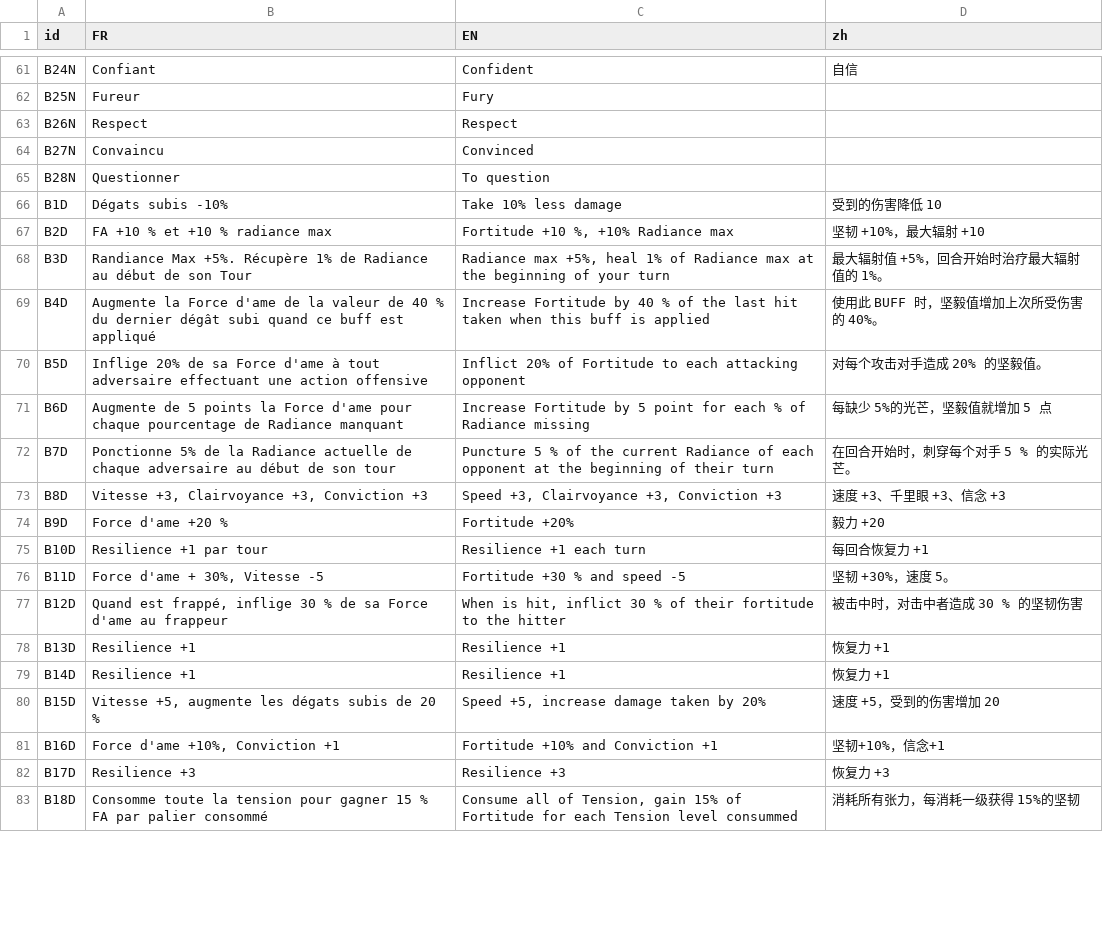
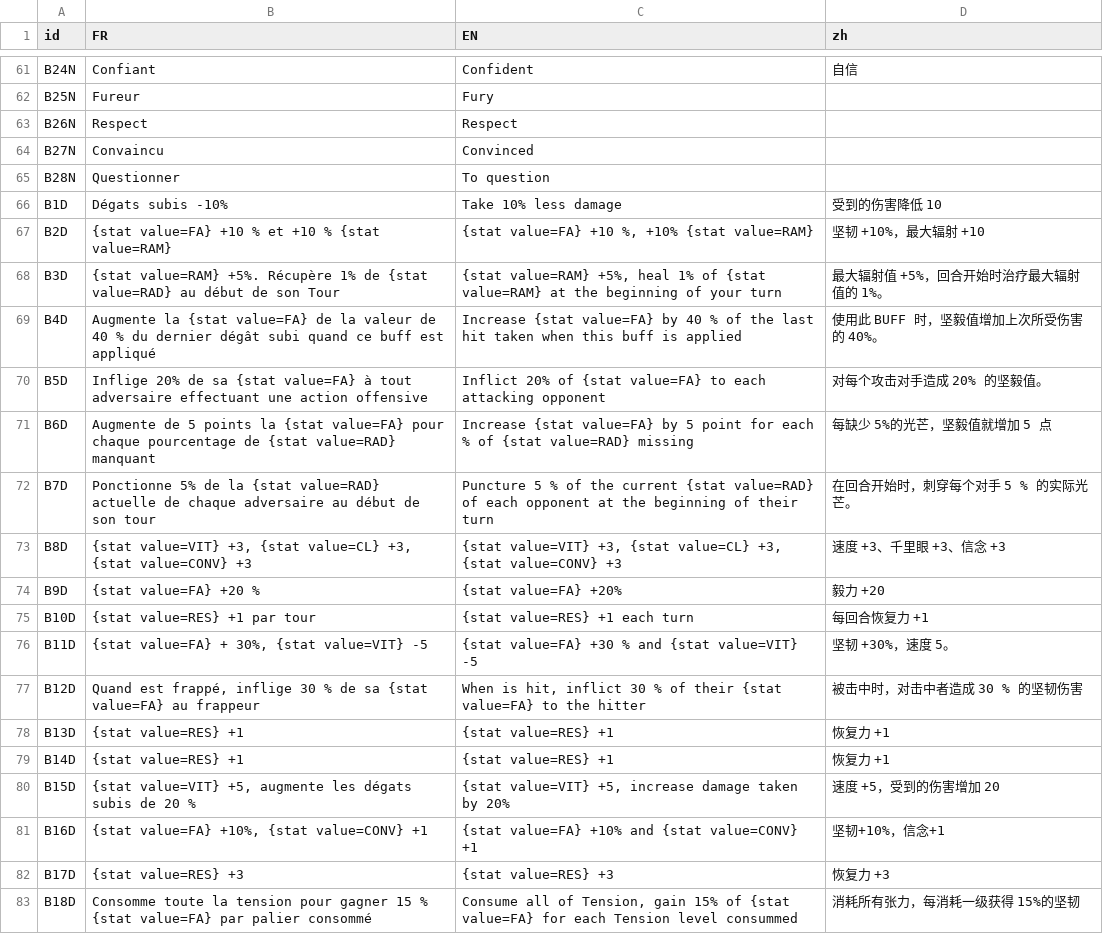
Before and after one commit to faresBelmadi/GF, a CSV file: Assets/StreamingAssets/Traduction/CapaTraductionFile.csv, drawn as a sheet; only a part is shown, gaps mark what is left out; the diff covers the shown part only.

Commit message:
Update traduction file with tag

```diff
--- a/Assets/StreamingAssets/Traduction/CapaTraductionFile.csv
+++ b/Assets/StreamingAssets/Traduction/CapaTraductionFile.csv
@@ -80,18 +79,18 @@ B28N;Questionner;To question;;;;
 B1D;Dégats subis -10%;Take 10% less damage;受到的伤害降低 10;;;
-B2D; FA +10 % et +10 % radiance max;Fortitude +10 %,  +10% Radiance max;坚韧 +10%，最大辐射 +10;;;
-B3D;Randiance Max +5%. Récupère 1% de Radiance au début de son Tour;Radiance max +5%, heal 1% of Radiance max at the beginning of your turn;最大辐射值 +5%，回合开始时治疗最大辐射值的 1%。;;;
-B4D;Augmente la Force d'ame de la valeur de 40 % du dernier dégât subi quand ce buff est appliqué;Increase Fortitude by 40 % of the last hit taken when this buff is applied;使用此 BUFF 时，坚毅值增加上次所受伤害的 40%。;;;
-B5D;Inflige 20% de sa Force d'ame à tout adversaire effectuant une action offensive;Inflict 20% of Fortitude to each attacking opponent;对每个攻击对手造成 20% 的坚毅值。;;;
-B6D;Augmente de 5 points la Force d'ame pour chaque pourcentage de Radiance manquant;Increase Fortitude by 5 point for each % of Radiance missing;每缺少 5%的光芒，坚毅值就增加 5 点;;;
-B7D;Ponctionne 5% de la Radiance actuelle de chaque adversaire au début de son tour;Puncture 5 % of the current Radiance of each opponent at the beginning of their turn;在回合开始时，刺穿每个对手 5 % 的实际光芒。;;;
-B8D;Vitesse +3, Clairvoyance +3, Conviction +3;Speed +3, Clairvoyance +3, Conviction +3;速度 +3、千里眼 +3、信念 +3;;;
-B9D;Force d'ame +20 % ;Fortitude +20%;毅力 +20;;;
-B10D;Resilience +1  par tour;Resilience +1 each turn;每回合恢复力 +1;;;
-B11D;Force d'ame + 30%, Vitesse -5;Fortitude +30 % and speed -5;坚韧 +30%，速度 5。;;;
-B12D;Quand est frappé, inflige 30 % de sa Force d'ame au frappeur;When is hit, inflict 30 % of their fortitude to the hitter;被击中时，对击中者造成 30 % 的坚韧伤害;;;
-B13D;Resilience +1;Resilience +1;恢复力 +1;;;
-B14D;Resilience +1;Resilience +1;恢复力 +1;;;
-B15D; Vitesse +5, augmente les dégats subis de 20 %;Speed +5, increase damage taken by 20%;速度 +5，受到的伤害增加 20;;;
-B16D; Force d'ame +10%, Conviction +1;Fortitude +10% and Conviction +1;坚韧+10%，信念+1;;;
-B17D;Resilience +3;Resilience +3;恢复力 +3;;;
-B18D;Consomme toute la tension pour gagner 15 % FA par palier consommé;Consume all of Tension, gain 15% of Fortitude for each Tension level consummed;消耗所有张力，每消耗一级获得 15%的坚韧;;;
+B2D; {stat value=FA} +10 % et +10 % {stat value=RAM};{stat value=FA} +10 %,  +10% {stat value=RAM};坚韧 +10%，最大辐射 +10;;;
+B3D;{stat value=RAM} +5%. Récupère 1% de {stat value=RAD} au début de son Tour;{stat value=RAM} +5%, heal 1% of {stat value=RAM} at the beginning of your turn;最大辐射值 +5%，回合开始时治疗最大辐射值的 1%。;;;
+B4D;Augmente la {stat value=FA} de la valeur de 40 % du dernier dégât subi quand ce buff est appliqué;Increase {stat value=FA} by 40 % of the last hit taken when this buff is applied;使用此 BUFF 时，坚毅值增加上次所受伤害的 40%。;;;
+B5D;Inflige 20% de sa {stat value=FA} à tout adversaire effectuant une action offensive;Inflict 20% of {stat value=FA} to each attacking opponent;对每个攻击对手造成 20% 的坚毅值。;;;
+B6D;Augmente de 5 points la {stat value=FA} pour chaque pourcentage de {stat value=RAD} manquant;Increase {stat value=FA} by 5 point for each % of {stat value=RAD} missing;每缺少 5%的光芒，坚毅值就增加 5 点;;;
+B7D;Ponctionne 5% de la {stat value=RAD} actuelle de chaque adversaire au début de son tour;Puncture 5 % of the current {stat value=RAD} of each opponent at the beginning of their turn;在回合开始时，刺穿每个对手 5 % 的实际光芒。;;;
+B8D;{stat value=VIT} +3, {stat value=CL} +3, {stat value=CONV} +3;{stat value=VIT} +3, {stat value=CL} +3, {stat value=CONV} +3;速度 +3、千里眼 +3、信念 +3;;;
+B9D;{stat value=FA} +20 % ;{stat value=FA} +20%;毅力 +20;;;
+B10D;{stat value=RES} +1  par tour;{stat value=RES} +1 each turn;每回合恢复力 +1;;;
+B11D;{stat value=FA} + 30%, {stat value=VIT} -5;{stat value=FA} +30 % and {stat value=VIT} -5;坚韧 +30%，速度 5。;;;
+B12D;Quand est frappé, inflige 30 % de sa {stat value=FA} au frappeur;When is hit, inflict 30 % of their {stat value=FA} to the hitter;被击中时，对击中者造成 30 % 的坚韧伤害;;;
+B13D;{stat value=RES} +1;{stat value=RES} +1;恢复力 +1;;;
+B14D;{stat value=RES} +1;{stat value=RES} +1;恢复力 +1;;;
+B15D; {stat value=VIT} +5, augmente les dégats subis de 20 %;{stat value=VIT} +5, increase damage taken by 20%;速度 +5，受到的伤害增加 20;;;
+B16D; {stat value=FA} +10%, {stat value=CONV} +1;{stat value=FA} +10% and {stat value=CONV} +1;坚韧+10%，信念+1;;;
+B17D;{stat value=RES} +3;{stat value=RES} +3;恢复力 +3;;;
+B18D;Consomme toute la tension pour gagner 15 % {stat value=FA} par palier consommé;Consume all of Tension, gain 15% of {stat value=FA} for each Tension level consummed;消耗所有张力，每消耗一级获得 15%的坚韧;;;
```
Also changed, not shown: 148 edited cells elsewhere in this file, 8 other files.
